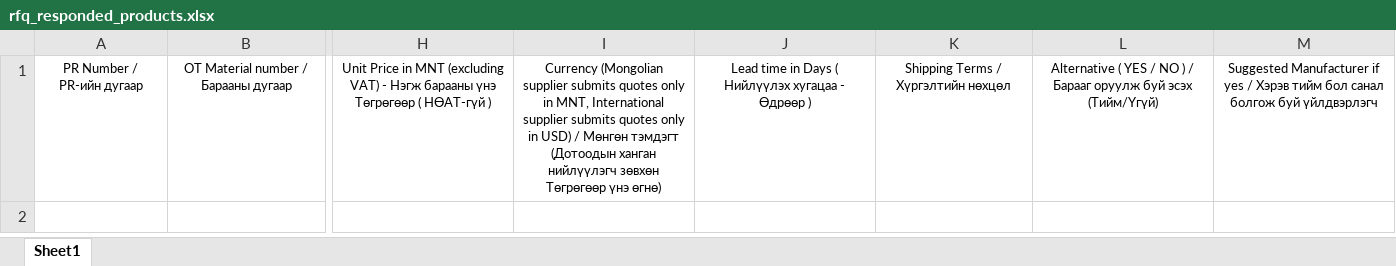
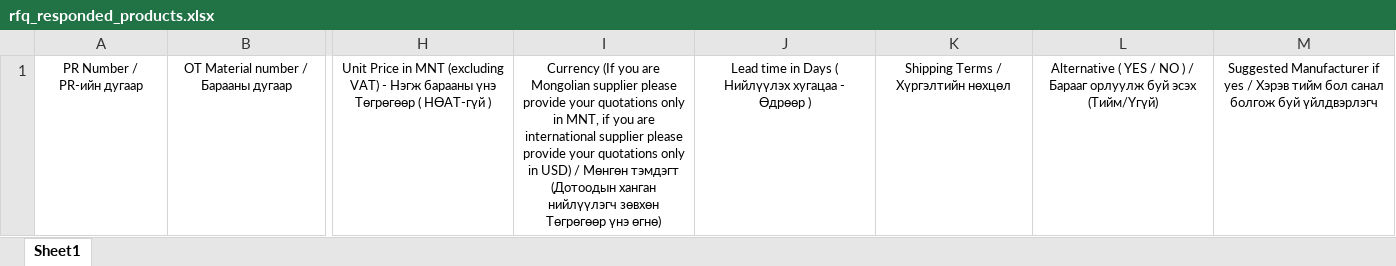
Before and after one commit to amrakun/back-ot, an Excel workbook: src/private/templates/rfq_responded_products.xlsx, sheet Sheet1, drawn as a sheet; only a part is shown, gaps mark what is left out; values as stored, in another font and other column widths than the file's, no borders; the diff names each change by its address in the sheet, - before the commit and + after, or states it on an @@ line.

Commit message:
update template

```diff
--- a/src/private/templates/rfq_responded_products.xlsx (sheet Sheet1)
+++ b/src/private/templates/rfq_responded_products.xlsx (sheet Sheet1)
-I1: Currency (Mongolian supplier submits quotes only in MNT, International supplier submits quotes only in…
+I1: Currency (If you are Mongolian supplier please provide your quotations only in MNT, if you are international supplier please provide your quotations only in…
-L1: …/ Барааг оруулж буй эсэх…
+L1: …/ Барааг орлуулж буй эсэх…
```
